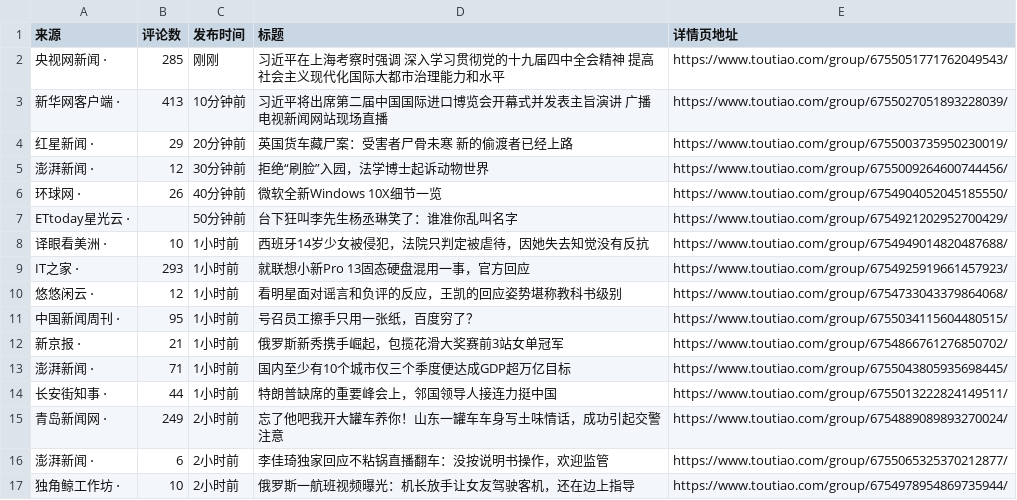
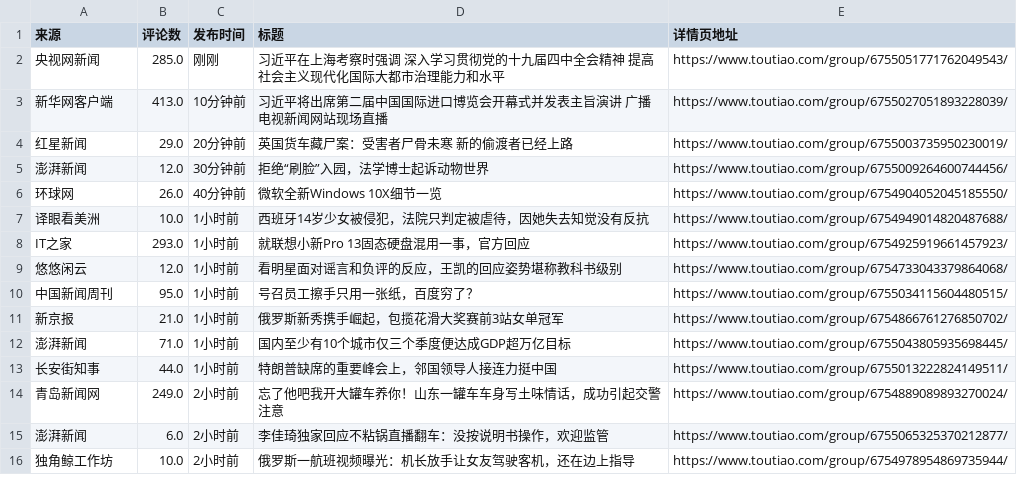
Before and after one commit to wwsit/spider, a CSV file: py_02_toutiao/toutiao.csv, drawn as a sheet; only a part is shown; the diff covers the shown part only.

```diff
--- a/py_02_toutiao/toutiao.csv
+++ b/py_02_toutiao/toutiao.csv
@@ -1,17 +1,16 @@
 来源,评论数,发布时间,标题,详情页地址
- 央视网新闻 ⋅, 285, 刚刚,习近平在上海考察时强调 深入学习贯彻党的十九届四中全会精神 提高社会主义现代化国际大都市治理能力和水平,https://www.toutiao.com/group/6755051771762049543/
- 新华网客户端 ⋅, 413, 10分钟前,习近平将出席第二届中国国际进口博览会开幕式并发表主旨演讲 广播电视新闻网站现场直播,https://www.toutiao.com/group/6755027051893228039/
- 红星新闻 ⋅, 29, 20分钟前,英国货车藏尸案：受害者尸骨未寒 新的偷渡者已经上路,https://www.toutiao.com/group/6755003735950230019/
- 澎湃新闻 ⋅, 12, 30分钟前,拒绝“刷脸”入园，法学博士起诉动物世界,https://www.toutiao.com/group/6755009264600744456/
- 环球网 ⋅, 26, 40分钟前,微软全新Windows 10X细节一览,https://www.toutiao.com/group/6754904052045185550/
- ETtoday星光云 ⋅, , 50分钟前,台下狂叫李先生杨丞琳笑了：谁准你乱叫名字,https://www.toutiao.com/group/6754921202952700429/
- 译眼看美洲 ⋅, 10, 1小时前,西班牙14岁少女被侵犯，法院只判定被虐待，因她失去知觉没有反抗,https://www.toutiao.com/group/6754949014820487688/
- IT之家 ⋅, 293, 1小时前,就联想小新Pro 13固态硬盘混用一事，官方回应,https://www.toutiao.com/group/6754925919661457923/
- 悠悠闲云 ⋅, 12, 1小时前,看明星面对谣言和负评的反应，王凯的回应姿势堪称教科书级别,https://www.toutiao.com/group/6754733043379864068/
- 中国新闻周刊 ⋅, 95, 1小时前,号召员工擦手只用一张纸，百度穷了？,https://www.toutiao.com/group/6755034115604480515/
- 新京报 ⋅, 21, 1小时前,俄罗斯新秀携手崛起，包揽花滑大奖赛前3站女单冠军,https://www.toutiao.com/group/6754866761276850702/
- 澎湃新闻 ⋅, 71, 1小时前,国内至少有10个城市仅三个季度便达成GDP超万亿目标,https://www.toutiao.com/group/6755043805935698445/
- 长安街知事 ⋅, 44, 1小时前,特朗普缺席的重要峰会上，邻国领导人接连力挺中国,https://www.toutiao.com/group/6755013222824149511/
- 青岛新闻网 ⋅, 249, 2小时前,忘了他吧我开大罐车养你！山东一罐车车身写土味情话，成功引起交警注意,https://www.toutiao.com/group/6754889089893270024/
- 澎湃新闻 ⋅, 6, 2小时前,李佳琦独家回应不粘锅直播翻车：没按说明书操作，欢迎监管,https://www.toutiao.com/group/6755065325370212877/
- 独角鲸工作坊 ⋅, 10, 2小时前,俄罗斯一航班视频曝光：机长放手让女友驾驶客机，还在边上指导,https://www.toutiao.com/group/6754978954869735944/
+ 央视网新闻,285.0, 刚刚,习近平在上海考察时强调 深入学习贯彻党的十九届四中全会精神 提高社会主义现代化国际大都市治理能力和水平,https://www.toutiao.com/group/6755051771762049543/
+ 新华网客户端,413.0, 10分钟前,习近平将出席第二届中国国际进口博览会开幕式并发表主旨演讲 广播电视新闻网站现场直播,https://www.toutiao.com/group/6755027051893228039/
+ 红星新闻,29.0, 20分钟前,英国货车藏尸案：受害者尸骨未寒 新的偷渡者已经上路,https://www.toutiao.com/group/6755003735950230019/
+ 澎湃新闻,12.0, 30分钟前,拒绝“刷脸”入园，法学博士起诉动物世界,https://www.toutiao.com/group/6755009264600744456/
+ 环球网,26.0, 40分钟前,微软全新Windows 10X细节一览,https://www.toutiao.com/group/6754904052045185550/
+ 译眼看美洲,10.0, 1小时前,西班牙14岁少女被侵犯，法院只判定被虐待，因她失去知觉没有反抗,https://www.toutiao.com/group/6754949014820487688/
+ IT之家,293.0, 1小时前,就联想小新Pro 13固态硬盘混用一事，官方回应,https://www.toutiao.com/group/6754925919661457923/
+ 悠悠闲云,12.0, 1小时前,看明星面对谣言和负评的反应，王凯的回应姿势堪称教科书级别,https://www.toutiao.com/group/6754733043379864068/
+ 中国新闻周刊,95.0, 1小时前,号召员工擦手只用一张纸，百度穷了？,https://www.toutiao.com/group/6755034115604480515/
+ 新京报,21.0, 1小时前,俄罗斯新秀携手崛起，包揽花滑大奖赛前3站女单冠军,https://www.toutiao.com/group/6754866761276850702/
+ 澎湃新闻,71.0, 1小时前,国内至少有10个城市仅三个季度便达成GDP超万亿目标,https://www.toutiao.com/group/6755043805935698445/
+ 长安街知事,44.0, 1小时前,特朗普缺席的重要峰会上，邻国领导人接连力挺中国,https://www.toutiao.com/group/6755013222824149511/
+ 青岛新闻网,249.0, 2小时前,忘了他吧我开大罐车养你！山东一罐车车身写土味情话，成功引起交警注意,https://www.toutiao.com/group/6754889089893270024/
+ 澎湃新闻,6.0, 2小时前,李佳琦独家回应不粘锅直播翻车：没按说明书操作，欢迎监管,https://www.toutiao.com/group/6755065325370212877/
+ 独角鲸工作坊,10.0, 2小时前,俄罗斯一航班视频曝光：机长放手让女友驾驶客机，还在边上指导,https://www.toutiao.com/group/6754978954869735944/
```
Also changed, not shown: 3 removed rows and 66 edited cells elsewhere in this file, 1 other file.
